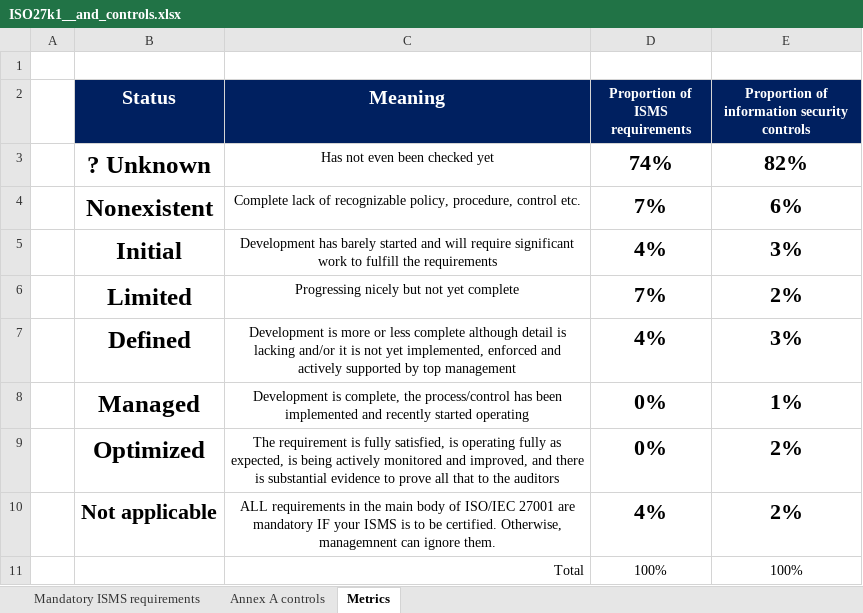
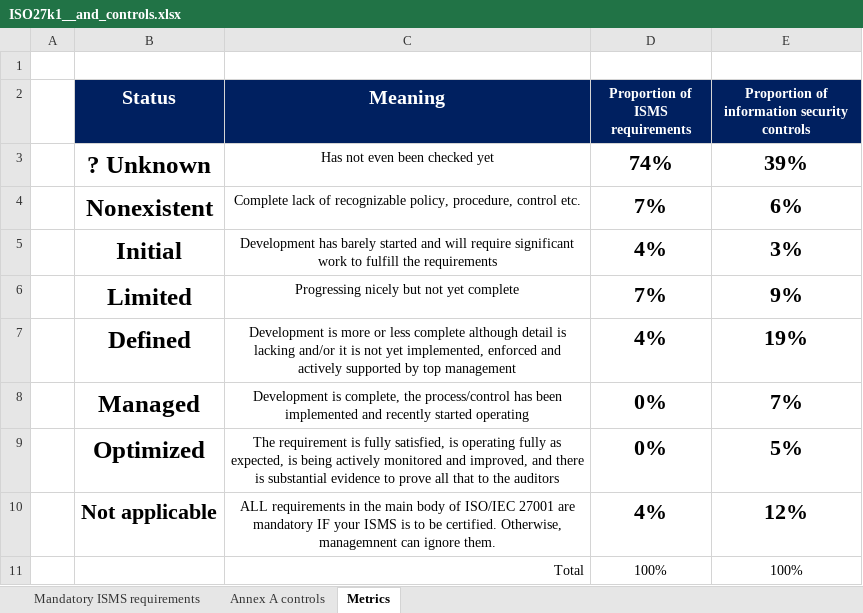
Before and after one commit to ahmedajmalsybrid/sybrid, an Excel workbook: owasp and ptes (complicane and tools)/ISO27k1__and_controls.xlsx, sheet Metrics, drawn as a sheet; values as stored, in another font and other column widths than the file's, no borders; charts and pictures and conditional formats not drawn; the diff names each change by its address in the sheet, - before the commit and + after, or states it on an @@ line.

```diff
--- a/owasp and ptes (complicane and tools)/ISO27k1__and_controls.xlsx (sheet Metrics)
+++ b/owasp and ptes (complicane and tools)/ISO27k1__and_controls.xlsx (sheet Metrics)
-E3: 82%
+E3: 39%
-E6: 2%
+E6: 9%
-E7: 3%
+E7: 19%
-E8: 1%
+E8: 7%
-E9: 2%
+E9: 5%
-E10: 2%
+E10: 12%
```
Also changed, not shown: sheet Annex A controls, formulas that keep their value, charts or pictures.
